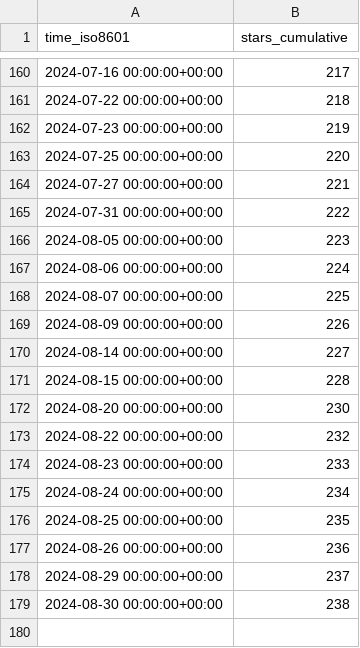
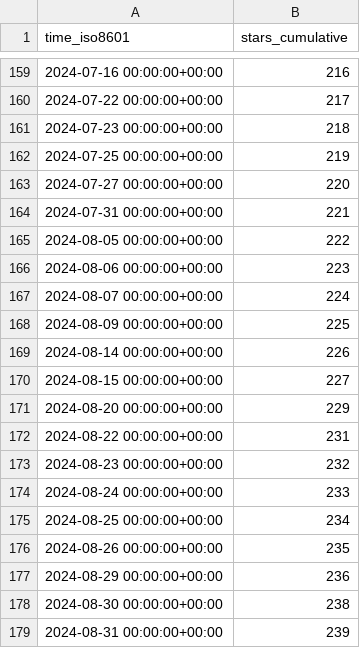
Before and after one commit to BlankTMing/SteamDepotDownloaderGUI, a CSV file: mmvanheusden/SteamDepotDownloaderGUI/ghrs-data/stargazers.csv, drawn as a sheet; only a part is shown, gaps mark what is left out; the diff covers the shown part only.

```diff
--- a/mmvanheusden/SteamDepotDownloaderGUI/ghrs-data/stargazers.csv
+++ b/mmvanheusden/SteamDepotDownloaderGUI/ghrs-data/stargazers.csv
@@ -160,20 +159,21 @@ time_iso8601,stars_cumulative
-2024-07-16 00:00:00+00:00,217
-2024-07-22 00:00:00+00:00,218
-2024-07-23 00:00:00+00:00,219
-2024-07-25 00:00:00+00:00,220
-2024-07-27 00:00:00+00:00,221
-2024-07-31 00:00:00+00:00,222
-2024-08-05 00:00:00+00:00,223
-2024-08-06 00:00:00+00:00,224
-2024-08-07 00:00:00+00:00,225
-2024-08-09 00:00:00+00:00,226
-2024-08-14 00:00:00+00:00,227
-2024-08-15 00:00:00+00:00,228
-2024-08-20 00:00:00+00:00,230
-2024-08-22 00:00:00+00:00,232
-2024-08-23 00:00:00+00:00,233
-2024-08-24 00:00:00+00:00,234
-2024-08-25 00:00:00+00:00,235
-2024-08-26 00:00:00+00:00,236
-2024-08-29 00:00:00+00:00,237
+2024-07-16 00:00:00+00:00,216
+2024-07-22 00:00:00+00:00,217
+2024-07-23 00:00:00+00:00,218
+2024-07-25 00:00:00+00:00,219
+2024-07-27 00:00:00+00:00,220
+2024-07-31 00:00:00+00:00,221
+2024-08-05 00:00:00+00:00,222
+2024-08-06 00:00:00+00:00,223
+2024-08-07 00:00:00+00:00,224
+2024-08-09 00:00:00+00:00,225
+2024-08-14 00:00:00+00:00,226
+2024-08-15 00:00:00+00:00,227
+2024-08-20 00:00:00+00:00,229
+2024-08-22 00:00:00+00:00,231
+2024-08-23 00:00:00+00:00,232
+2024-08-24 00:00:00+00:00,233
+2024-08-25 00:00:00+00:00,234
+2024-08-26 00:00:00+00:00,235
+2024-08-29 00:00:00+00:00,236
 2024-08-30 00:00:00+00:00,238
+2024-08-31 00:00:00+00:00,239
```
Also changed, not shown: 1 removed row and 53 edited cells elsewhere in this file.
